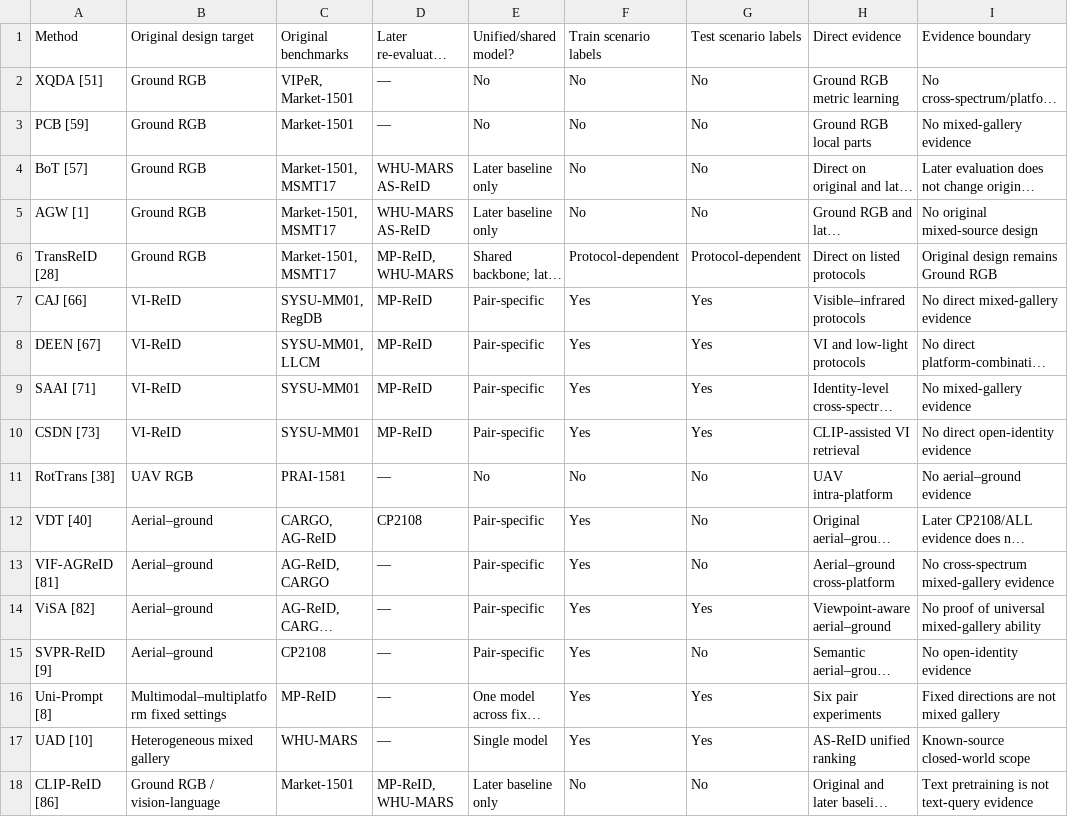
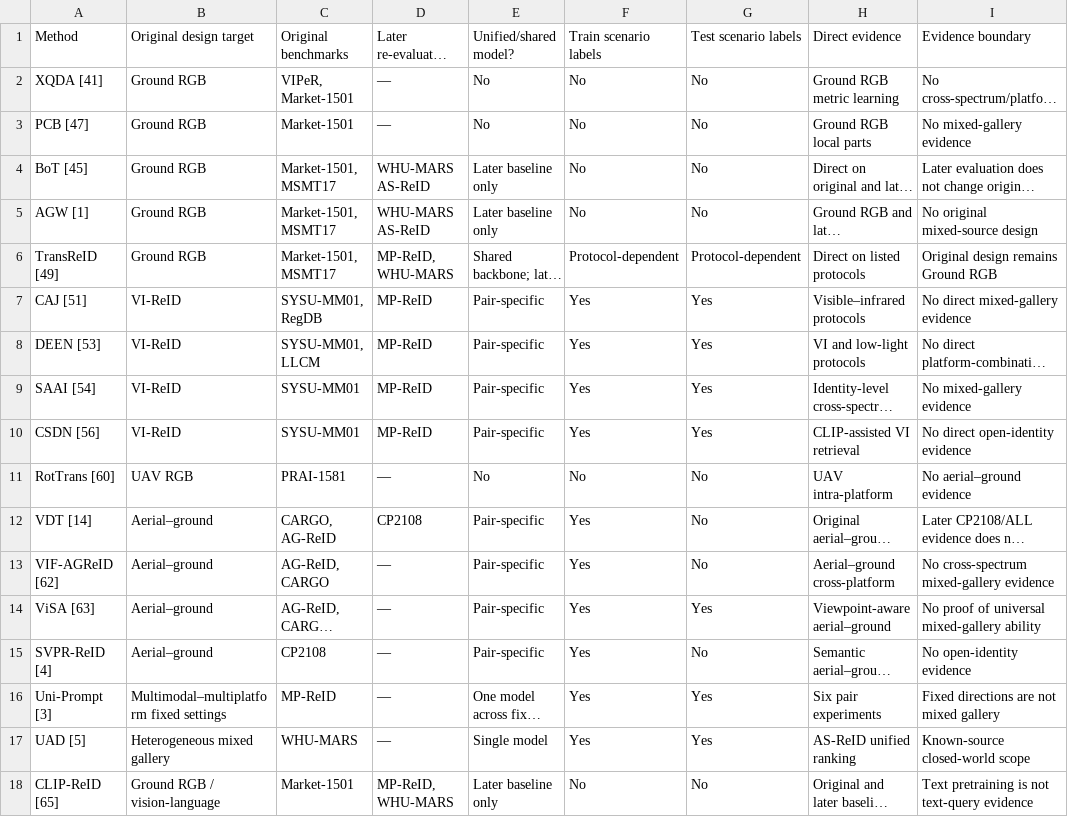
Before and after one commit to Trans1010/person-reid-datasets-methods-protocols, a CSV file: tables/appendix-b-method-evidence.csv, drawn as a sheet; long unchanged cells end in …; the diff names each change by its address in the sheet, - before the commit and + after, or states it on an @@ line.

```diff
--- a/tables/appendix-b-method-evidence.csv
+++ b/tables/appendix-b-method-evidence.csv
-A2: XQDA [51]
+A2: XQDA [41]
-A3: PCB [59]
+A3: PCB [47]
-A4: BoT [57]
+A4: BoT [45]
-A6: TransReID [28]
+A6: TransReID [49]
-A7: CAJ [66]
+A7: CAJ [51]
-A8: DEEN [67]
+A8: DEEN [53]
-A9: SAAI [71]
+A9: SAAI [54]
-A10: CSDN [73]
+A10: CSDN [56]
-A11: RotTrans [38]
+A11: RotTrans [60]
-A12: VDT [40]
+A12: VDT [14]
-A13: VIF-AGReID [81]
+A13: VIF-AGReID [62]
-A14: ViSA [82]
+A14: ViSA [63]
-A15: SVPR-ReID [9]
+A15: SVPR-ReID [4]
-A16: Uni-Prompt [8]
+A16: Uni-Prompt [3]
-A17: UAD [10]
+A17: UAD [5]
-A18: CLIP-ReID [86]
+A18: CLIP-ReID [65]
```
Also changed, not shown: evidence/source-manifest.csv, tables/appendix-a-datasets.csv, 13 other files.
